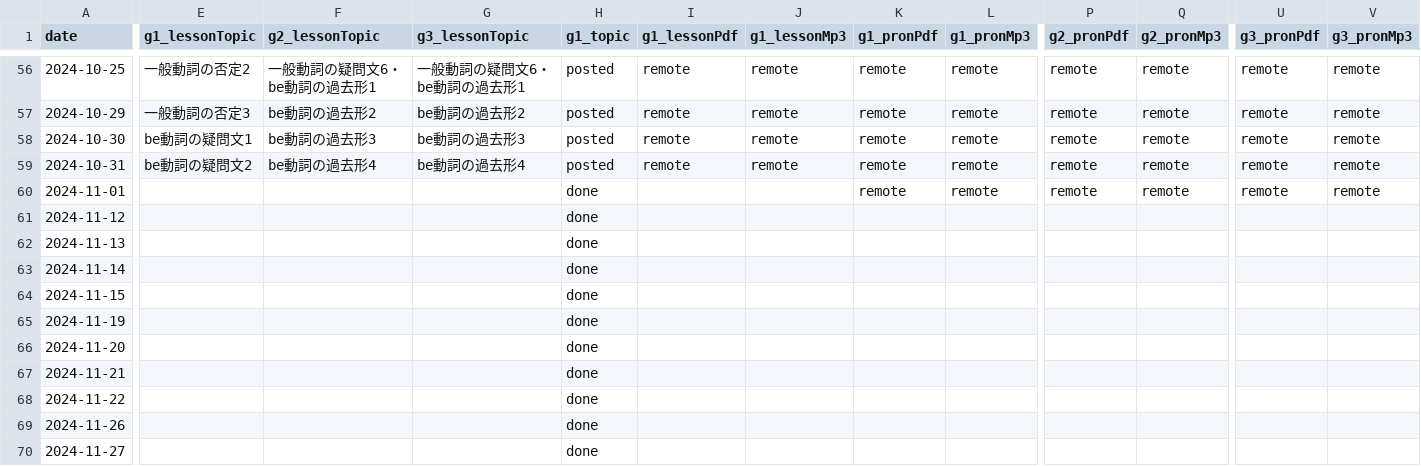
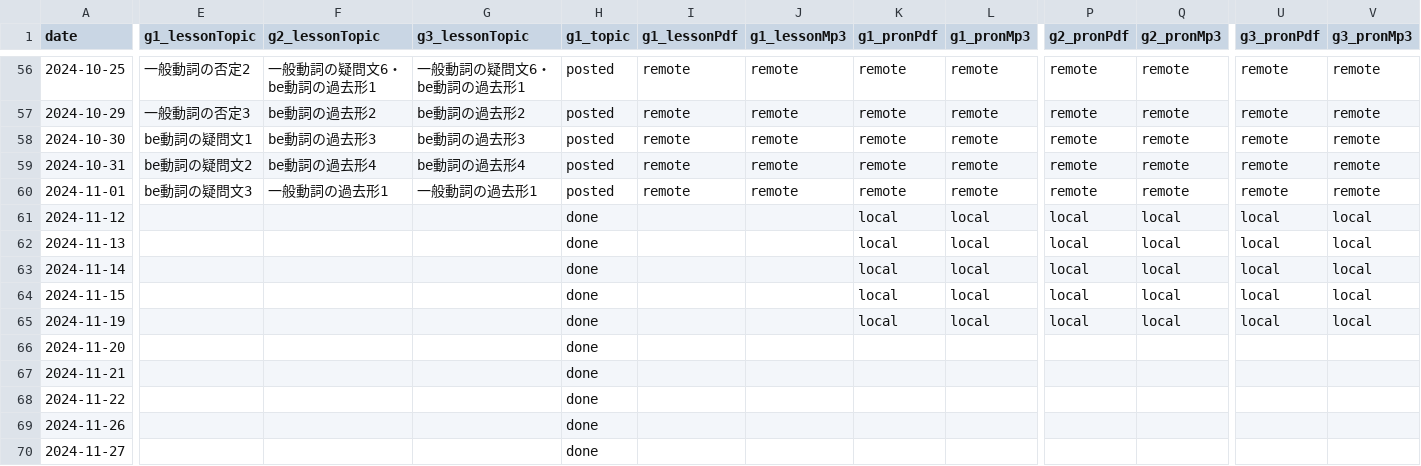
Before and after one commit to iotsuka1958/english_slides, a CSV file: classroom.csv, drawn as a sheet; only a part is shown, gaps mark what is left out; the diff covers the shown part only; the diff names each change by its address in the sheet, - before the commit and + after, or states it on an @@ line.

```diff
--- a/classroom.csv
+++ b/classroom.csv
-E60 (g1_lessonTopic): (empty)
+E60 (g1_lessonTopic): be動詞の疑問文3
-F60 (g2_lessonTopic): (empty)
+F60 (g2_lessonTopic): 一般動詞の過去形1
-G60 (g3_lessonTopic): (empty)
+G60 (g3_lessonTopic): 一般動詞の過去形1
-H60 (g1_topic): done
+H60 (g1_topic): posted
-I60 (g1_lessonPdf): (empty)
+I60 (g1_lessonPdf): remote
-J60 (g1_lessonMp3): (empty)
+J60 (g1_lessonMp3): remote
-K61:K65 (g1_pronPdf): (empty)
+K61:K65 (g1_pronPdf): local
-L61:L65 (g1_pronMp3): (empty)
+L61:L65 (g1_pronMp3): local
-P61:P65 (g2_pronPdf): (empty)
+P61:P65 (g2_pronPdf): local
-Q61:Q65 (g2_pronMp3): (empty)
+Q61:Q65 (g2_pronMp3): local
-U61:U65 (g3_pronPdf): (empty)
+U61:U65 (g3_pronPdf): local
-V61:V65 (g3_pronMp3): (empty)
+V61:V65 (g3_pronMp3): local
```
Also changed, not shown: 6 edited cells elsewhere in this file, work_log.csv, 2 other files.
